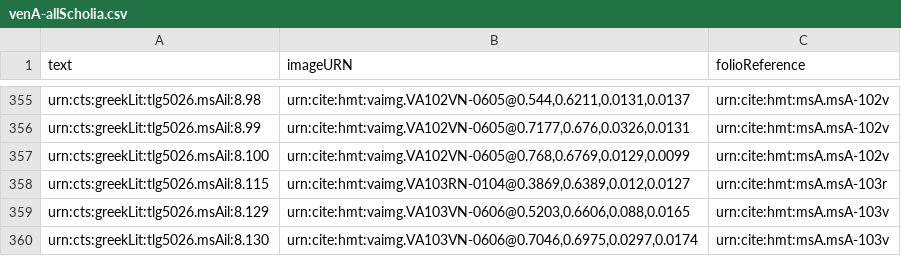
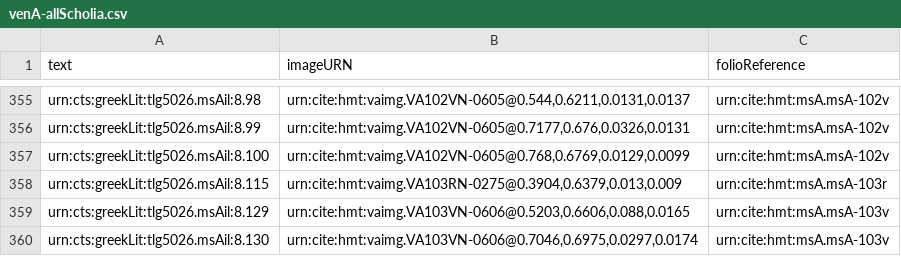
Before and after one commit to hmteditors/alums1, a CSV file: collections/venA-allScholia.csv, drawn as a sheet; only a part is shown, gaps mark what is left out.

Commit message:
Update venA-allScholia.csv
index interlinear scholia on 103r to default image

```diff
--- a/collections/venA-allScholia.csv
+++ b/collections/venA-allScholia.csv
@@ -357,3 +357,3 @@ urn:cts:greekLit:tlg5026.msAil:8.99,"urn:cite:hmt:vaimg.VA102VN-0605@0.7177,0.67
 urn:cts:greekLit:tlg5026.msAil:8.100,"urn:cite:hmt:vaimg.VA102VN-0605@0.768,0.6769,0.0129,0.0099",urn:cite:hmt:msA.msA-102v
-urn:cts:greekLit:tlg5026.msAil:8.115,"urn:cite:hmt:vaimg.VA103RN-0104@0.3869,0.6389,0.012,0.0127",urn:cite:hmt:msA.msA-103r
+urn:cts:greekLit:tlg5026.msAil:8.115,"urn:cite:hmt:vaimg.VA103RN-0275@0.3904,0.6379,0.013,0.009",urn:cite:hmt:msA.msA-103r
 urn:cts:greekLit:tlg5026.msAil:8.129,"urn:cite:hmt:vaimg.VA103VN-0606@0.5203,0.6606,0.088,0.0165",urn:cite:hmt:msA.msA-103v
```
